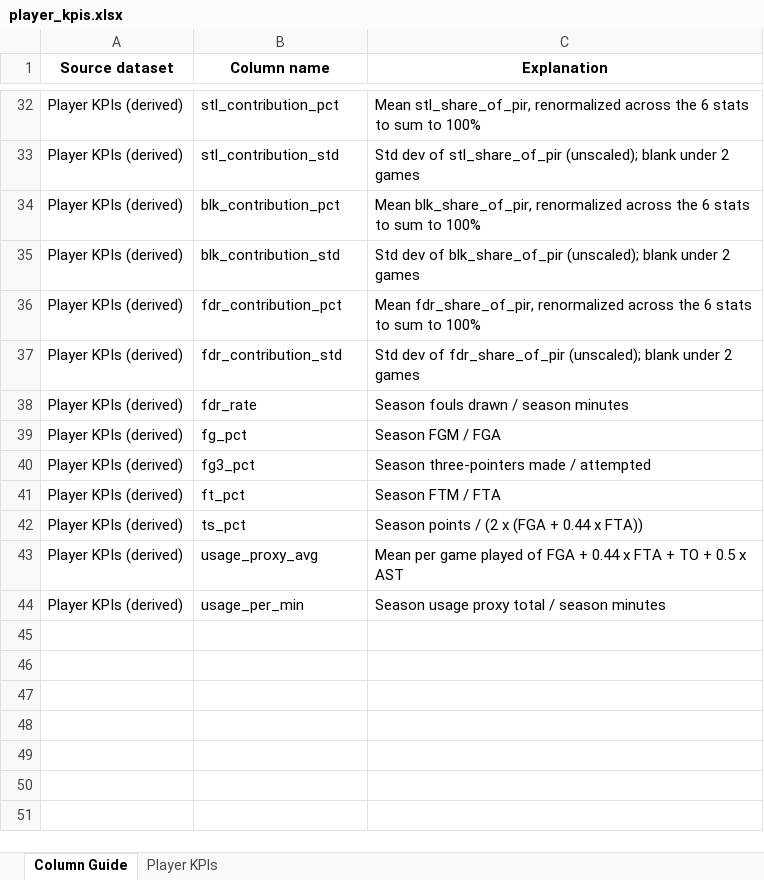
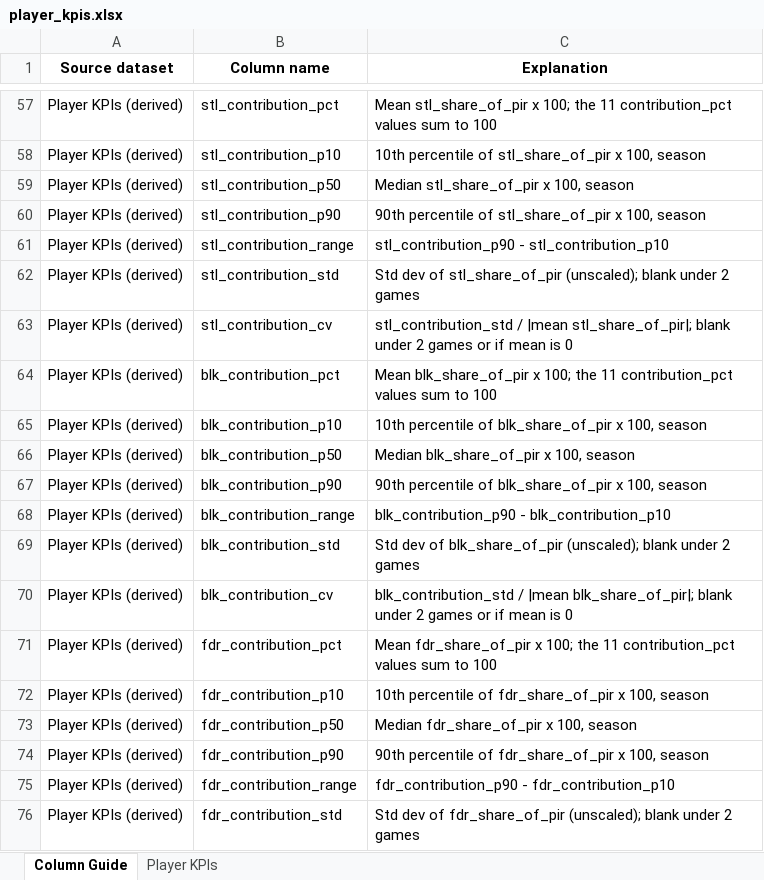
Before and after one commit to Takfes/indie-euroleague, an Excel workbook: data/curated/player_kpis.xlsx, sheet Column Guide, drawn as a sheet; only a part is shown, gaps mark what is left out; the shorter side is filled out with more unchanged rows; values as stored, in another font and other column widths than the file's, no borders; addresses are those after the commit; the diff covers the shown part only; the diff names each change by its address in the sheet, - before the commit and + after, or states it on an @@ line.

```diff
--- a/data/curated/player_kpis.xlsx (sheet Column Guide)
+++ b/data/curated/player_kpis.xlsx (sheet Column Guide)
-C57 (Explanation): Mean stl_share_of_pir, renormalized across the 6 stats to sum to 100%
+C57 (Explanation): Mean stl_share_of_pir x 100; the 11 contribution_pct values sum to 100
+row 58: Player KPIs (derived) | stl_contribution_p10 | 10th percentile of stl_share_of_pir x 100, season
+row 59: Player KPIs (derived) | stl_contribution_p50 | Median stl_share_of_pir x 100, season
+row 60: Player KPIs (derived) | stl_contribution_p90 | 90th percentile of stl_share_of_pir x 100, season
+row 61: Player KPIs (derived) | stl_contribution_range | stl_contribution_p90 - stl_contribution_p10
+row 63: Player KPIs (derived) | stl_contribution_cv | stl_contribution_std / |mean stl_share_of_pir|; blank under 2 games or if mean is 0
-C64 (Explanation): Mean blk_share_of_pir, renormalized across the 6 stats to sum to 100%
+C64 (Explanation): Mean blk_share_of_pir x 100; the 11 contribution_pct values sum to 100
+row 65: Player KPIs (derived) | blk_contribution_p10 | 10th percentile of blk_share_of_pir x 100, season
+row 66: Player KPIs (derived) | blk_contribution_p50 | Median blk_share_of_pir x 100, season
+row 67: Player KPIs (derived) | blk_contribution_p90 | 90th percentile of blk_share_of_pir x 100, season
+row 68: Player KPIs (derived) | blk_contribution_range | blk_contribution_p90 - blk_contribution_p10
+row 70: Player KPIs (derived) | blk_contribution_cv | blk_contribution_std / |mean blk_share_of_pir|; blank under 2 games or if mean is 0
-C71 (Explanation): Mean fdr_share_of_pir, renormalized across the 6 stats to sum to 100%
+C71 (Explanation): Mean fdr_share_of_pir x 100; the 11 contribution_pct values sum to 100
+row 72: Player KPIs (derived) | fdr_contribution_p10 | 10th percentile of fdr_share_of_pir x 100, season
+row 73: Player KPIs (derived) | fdr_contribution_p50 | Median fdr_share_of_pir x 100, season
+row 74: Player KPIs (derived) | fdr_contribution_p90 | 90th percentile of fdr_share_of_pir x 100, season
+row 75: Player KPIs (derived) | fdr_contribution_range | fdr_contribution_p90 - fdr_contribution_p10
```
Also changed, not shown: 79 added rows and 3 edited cells elsewhere in this sheet, sheet Player KPIs, 1 other file.
